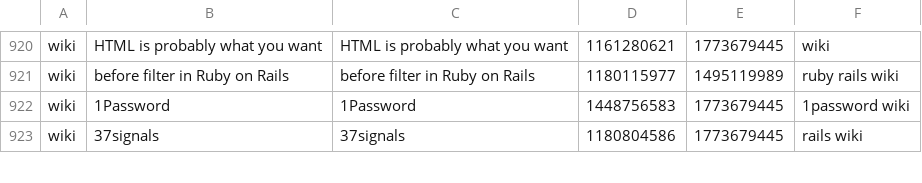
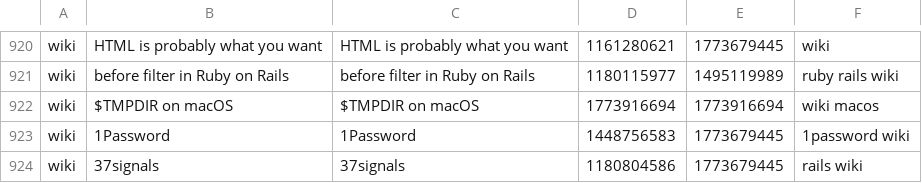
Before and after one commit to wincent/masochist, a TSV file: _search_index.tsv, drawn as a sheet; only a part is shown, gaps mark what is left out; the diff names each change by its address in the sheet, - before the commit and + after, or states it on an @@ line.

```diff
--- a/_search_index.tsv
+++ b/_search_index.tsv
+row 922: wiki | $TMPDIR on macOS | $TMPDIR on macOS | 1773916694 | 1773916694 | wiki macos
```
Also changed, not shown: 4 other files.
